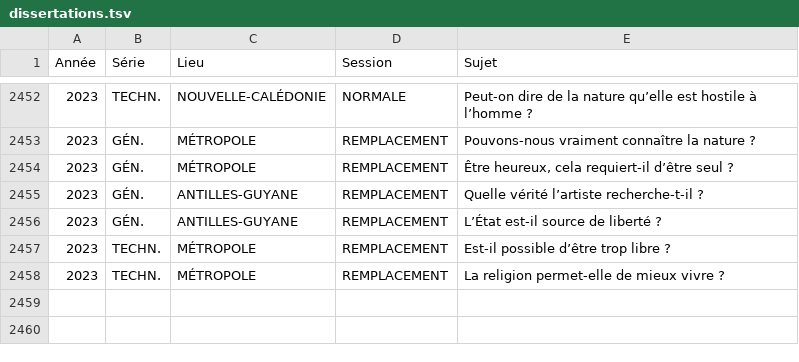
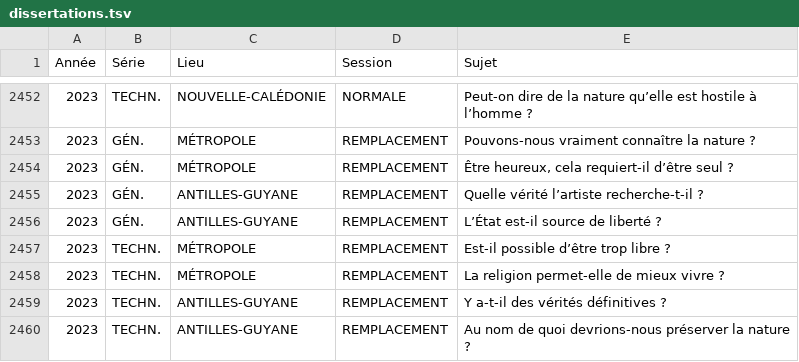
Before and after one commit to eyssette/sujets-philosophie-bac, a TSV file: data/dissertations.tsv, drawn as a sheet; only a part is shown, gaps mark what is left out; the diff names each change by its address in the sheet, - before the commit and + after, or states it on an @@ line.

Commit message:
sujets: 2023	TECHN.	ANTILLES-GUYANE	REMPLACEMENT

```diff
--- a/data/dissertations.tsv
+++ b/data/dissertations.tsv
+row 2459: 2023 | TECHN. | ANTILLES-GUYANE | REMPLACEMENT | Y a-t-il des vérités définitives ?
+row 2460: 2023 | TECHN. | ANTILLES-GUYANE | REMPLACEMENT | Au nom de quoi devrions-nous préserver la nature ?
```
Also changed, not shown: 1 other file.
